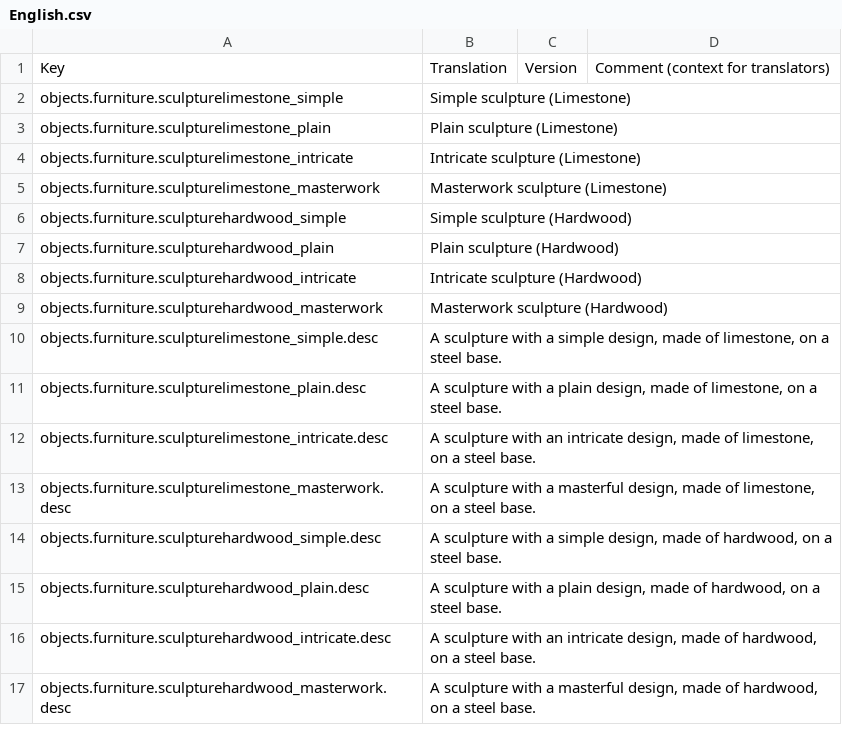
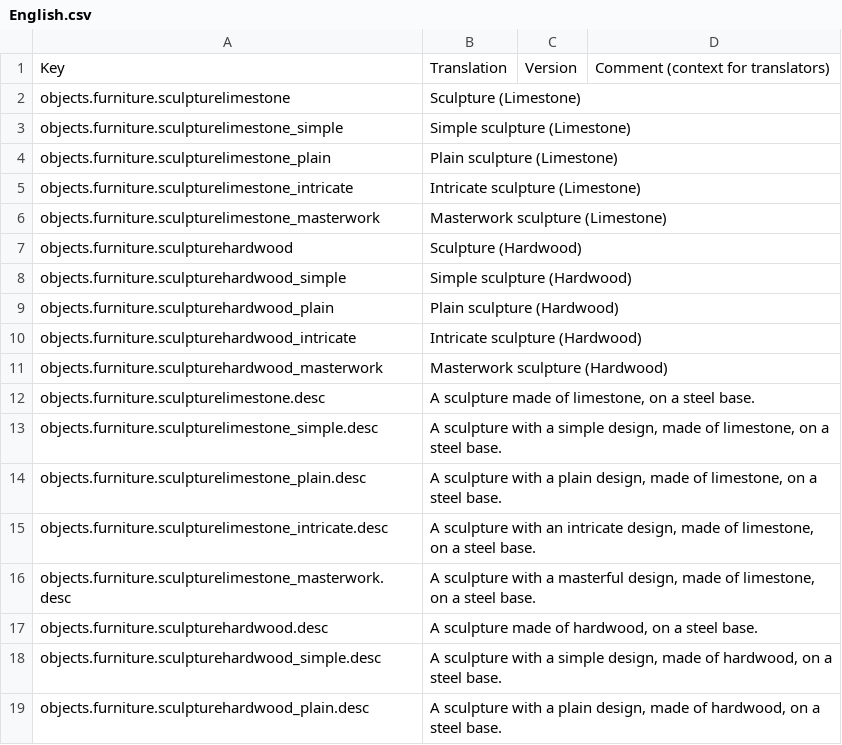
Before and after one commit to Limewood/StardeusSculptures, a CSV file: Sculptures/Translations/English.csv, drawn as a sheet; only a part is shown; the shorter side is filled out with more unchanged rows; the diff covers the shown part only; the diff names each change by its address in the sheet, - before the commit and + after, or states it on an @@ line.

Commit message:
Make sculptures Tiles

```diff
--- a/Sculptures/Translations/English.csv
+++ b/Sculptures/Translations/English.csv
+row 2: objects.furniture.sculpturelimestone | Sculpture (Limestone)
+row 7: objects.furniture.sculpturehardwood | Sculpture (Hardwood)
+row 12: objects.furniture.sculpturelimestone.desc | A sculpture made of limestone, on a steel base.
+row 17: objects.furniture.sculpturehardwood.desc | A sculpture made of hardwood, on a steel base.
```
Also changed, not shown: 13 added rows, 1 moved row and 1 edited cell elsewhere in this file, 38 other files.
